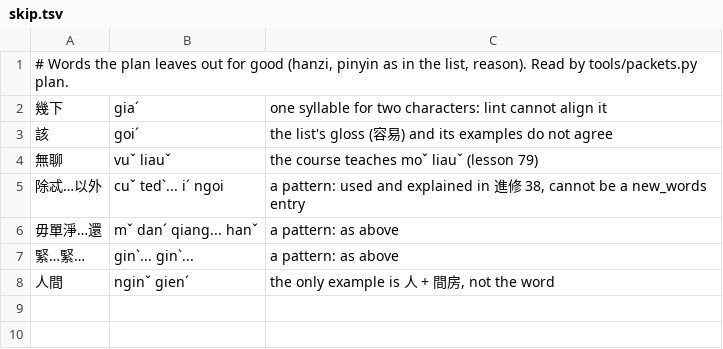
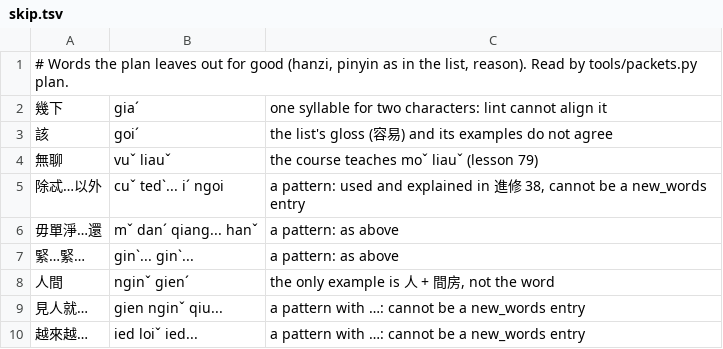
Before and after one commit to tbrapor-arch/Hkka, a TSV file: course/packets/skip.tsv, drawn as a sheet.

```diff
--- a/course/packets/skip.tsv
+++ b/course/packets/skip.tsv
@@ -8 +8,3 @@
 人間	nginˇ  gienˊ	the only example is 人 + 間房, not the word
+見人就…	gien nginˇ qiu...	a pattern with …: cannot be a new_words entry
+越來越…	ied loiˇ ied...	a pattern with …: cannot be a new_words entry
```
Also changed, not shown: 2 other files.
